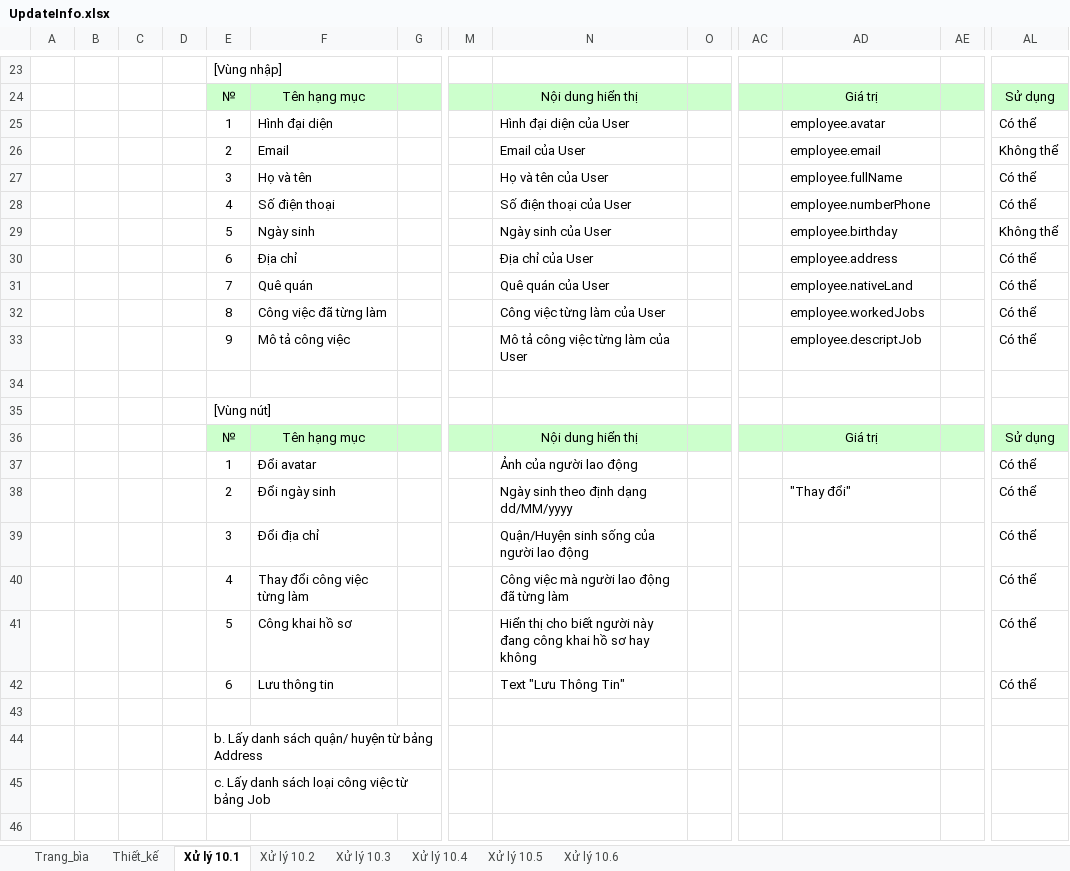
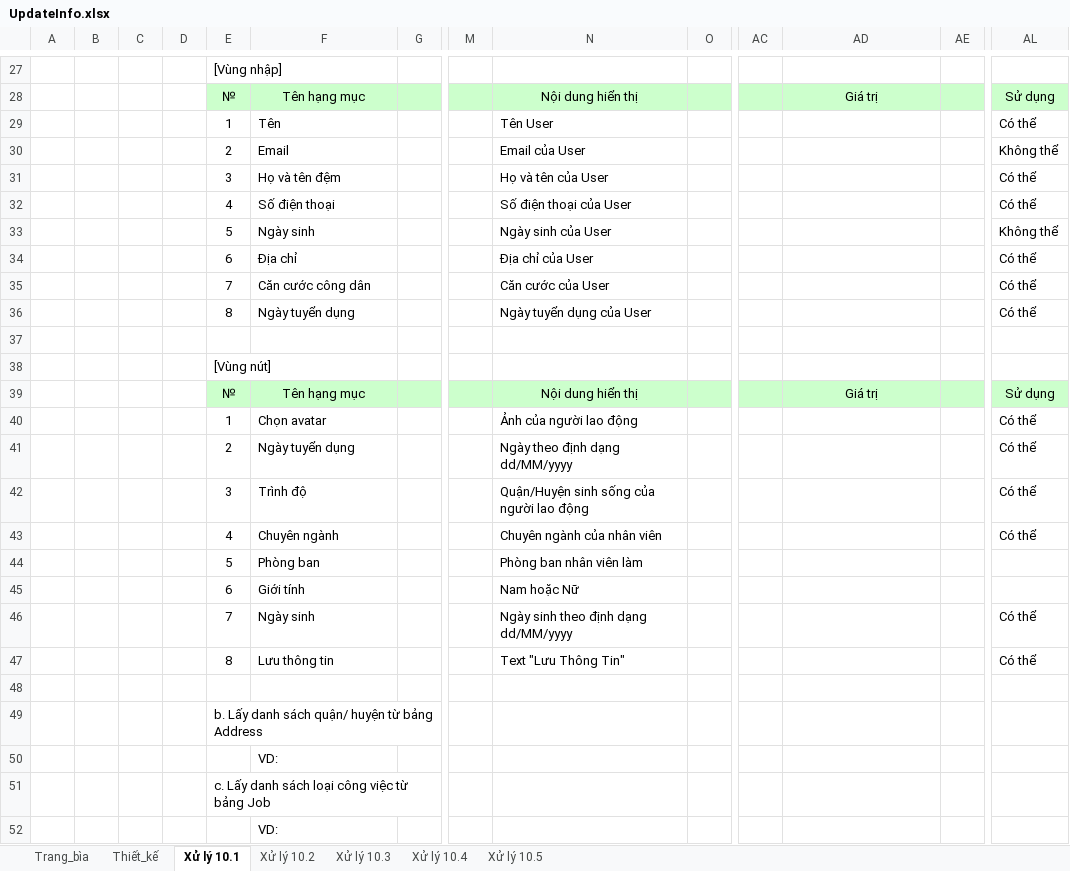
Before and after one commit to ButGiang/Human-resources-management, an Excel workbook: Documents/BC2/UpdateInfo.xlsx, sheet Xử lý 10.1, drawn as a sheet; only a part is shown, gaps mark what is left out; values as stored, in another font and other column widths than the file's, no borders; removed rows and columns are numbered as before the commit, all else as after; rows hold the shown columns only; the diff covers the shown part only; the diff names each change by its address in the sheet, - before the commit and + after, or states it on an @@ line.

```diff
--- a/Documents/BC2/UpdateInfo.xlsx (sheet Xử lý 10.1)
+++ b/Documents/BC2/UpdateInfo.xlsx (sheet Xử lý 10.1)
-sheet tab: Xử lý 10.6
-row 25:  |  |  |  | 1 | Hình đại diện |  |  | Hình đại diện của User |  |  | employee.avatar |  | Có thể
+row 29:  |  |  |  | 1 | Tên |  |  | Tên User |  |  |  |  | Có thể
-AD30: employee.email
+AD30: (empty)
-F31: Họ và tên
+F31: Họ và tên đệm
-AD31: employee.fullName
+AD31: (empty)
-AD32: employee.numberPhone
+AD32: (empty)
-AD33: employee.birthday
+AD33: (empty)
-AD34: employee.address
+AD34: (empty)
-row 31:  |  |  |  | 7 | Quê quán |  |  | Quê quán của User |  |  | employee.nativeLand |  | Có thể
-row 32:  |  |  |  | 8 | Công việc đã từng làm |  |  | Công việc từng làm của User |  |  | employee.workedJobs |  | Có thể
-row 33:  |  |  |  | 9 | Mô tả công việc |  |  | Mô tả công việc từng làm của User |  |  | employee.descriptJob |  | Có thể
+row 35:  |  |  |  | 7 | Căn cước công dân |  |  | Căn cước của User |  |  |  |  | Có thể
+row 36:  |  |  |  | 8 | Ngày tuyển dụng |  |  | Ngày tuyển dụng của User |  |  |  |  | Có thể
-F40: Đổi avatar
+F40: Chọn avatar
-F41: Đổi ngày sinh
+F41: Ngày tuyển dụng
-N41: Ngày sinh theo định dạng dd/MM/yyyy
+N41: Ngày theo định dạng dd/MM/yyyy
-AD41: "Thay đổi"
+AD41: (empty)
-F42: Đổi địa chỉ
+F42: Trình độ
-F43: Thay đổi công việc từng làm
+F43: Chuyên ngành
-N43: Công việc mà người lao động đã từng làm
+N43: Chuyên ngành của nhân viên
-row 41:  |  |  |  | 5 | Công khai hồ sơ |  |  | Hiển thị cho biết người này đang công khai hồ sơ hay không |  |  |  |  | Có thể
+row 44:  |  |  |  | 5 | Phòng ban |  |  | Phòng ban nhân viên làm
+row 45:  |  |  |  | 6 | Giới tính |  |  | Nam hoặc Nữ
+row 46:  |  |  |  | 7 | Ngày sinh |  |  | Ngày sinh theo định dạng dd/MM/yyyy |  |  |  |  | Có thể
-E47: 6
+E47: 8
+row 50:  |  |  |  |  | VD:
+row 52:  |  |  |  |  | VD:
```
Also changed, not shown: 8 added rows, 4 removed rows and 8 edited cells elsewhere in this sheet, sheet Xử lý 10.5, sheet Thiết_kế, sheet Xử lý 10.2, sheet Xử lý 10.3, sheet Xử lý 10.4, charts or pictures, Documents/BC2/LogIn.xlsx, Documents/BC2/SignUp.xlsx, 1 other file.
